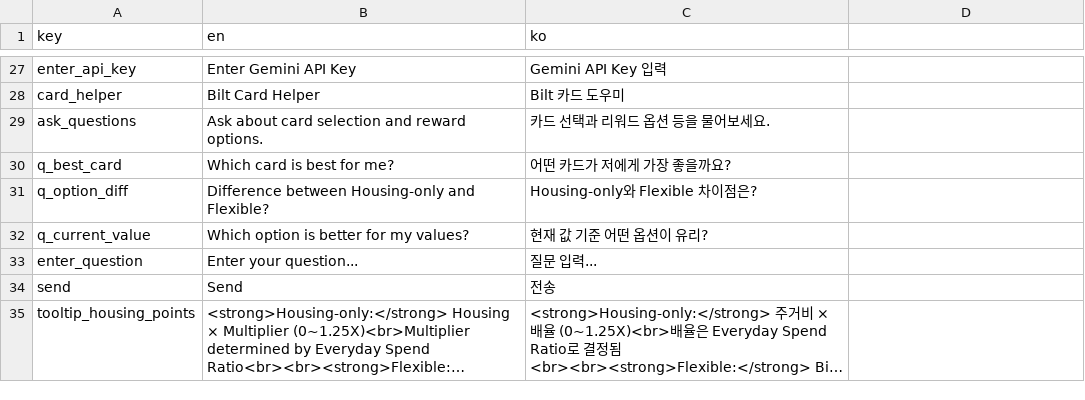
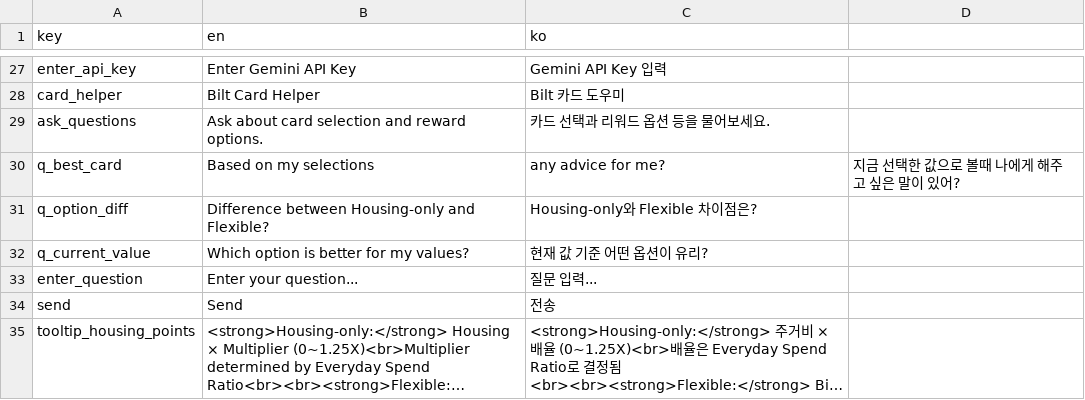
Before and after one commit to Myeongchan-Kim/bilt2.0, a CSV file: translations.csv, drawn as a sheet; only a part is shown, gaps mark what is left out; long unchanged cells end in ….

```diff
--- a/translations.csv
+++ b/translations.csv
@@ -29,3 +29,3 @@ card_helper,Bilt Card Helper,Bilt 카드 도우미
 ask_questions,Ask about card selection and reward options.,카드 선택과 리워드 옵션 등을 물어보세요.
-q_best_card,Which card is best for me?,어떤 카드가 저에게 가장 좋을까요?
+q_best_card,Based on my selections, any advice for me?,지금 선택한 값으로 볼때 나에게 해주고 싶은 말이 있어?
 q_option_diff,Difference between Housing-only and Flexible?,Housing-only와 Flexible 차이점은?
```
Also changed, not shown: 5 other files.
